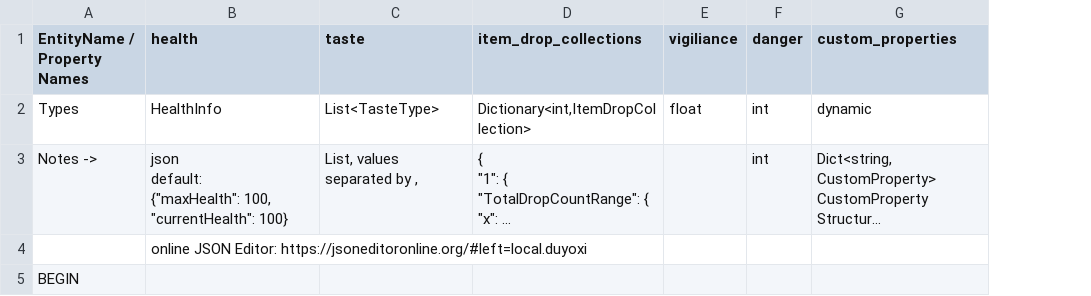
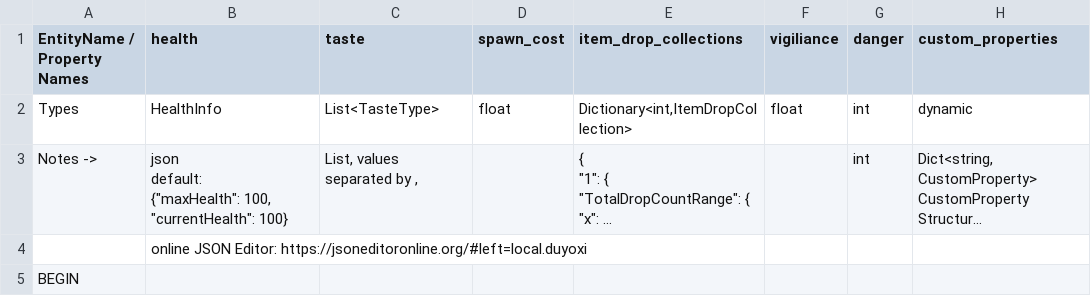
Before and after one commit to cty288/Capstone, a CSV file: Assets/Resources/data_enemies.csv, drawn as a sheet; only a part is shown; long unchanged cells end in …; the diff covers the shown part only; the diff names each change by its address in the sheet, - before the commit and + after, or states it on an @@ line.

```diff
--- a/Assets/Resources/data_enemies.csv
+++ b/Assets/Resources/data_enemies.csv
+column D (spawn_cost), row 2: float
```
Also changed, not shown: 1 edited cell elsewhere in this file, Assets/Resources/data_normal_enemies.csv, 6 other files.
